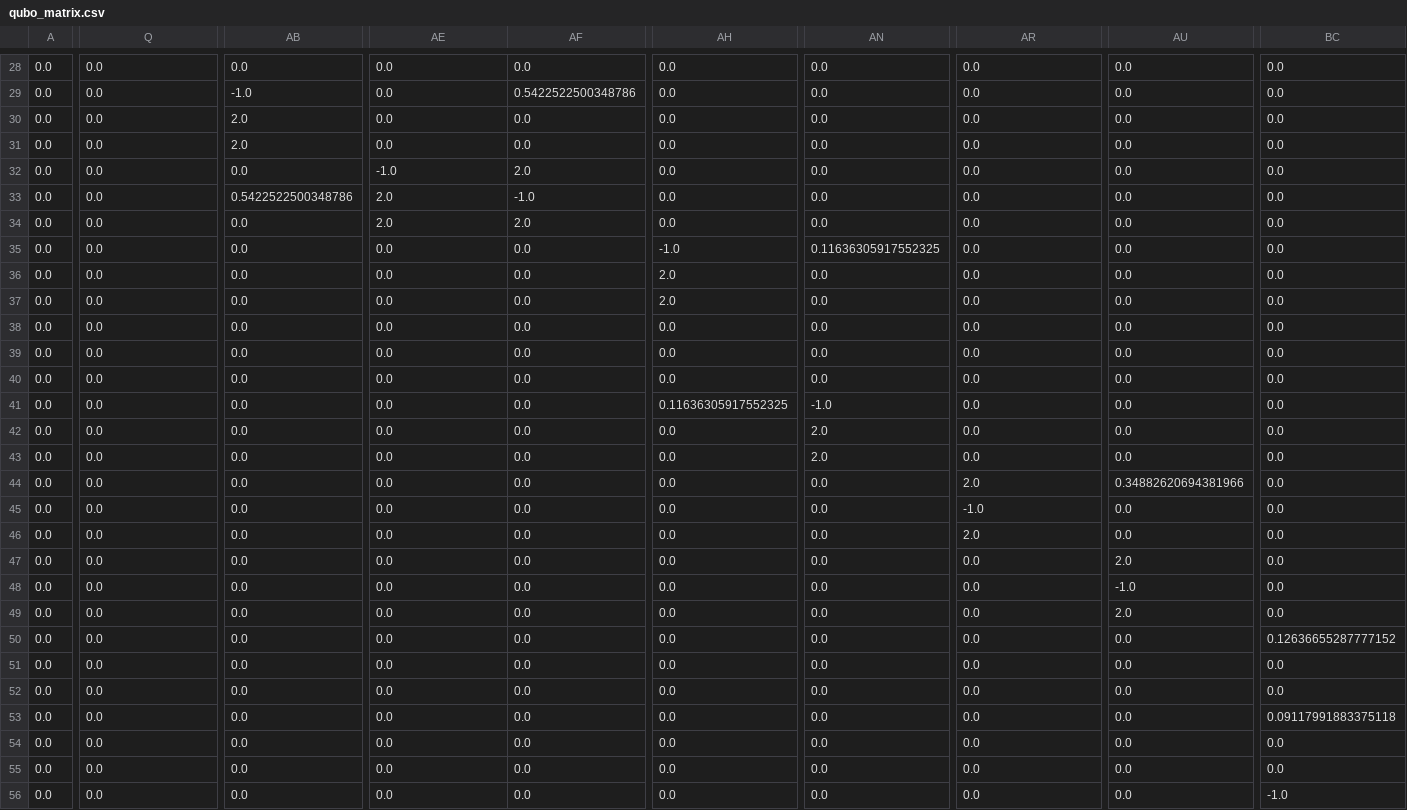
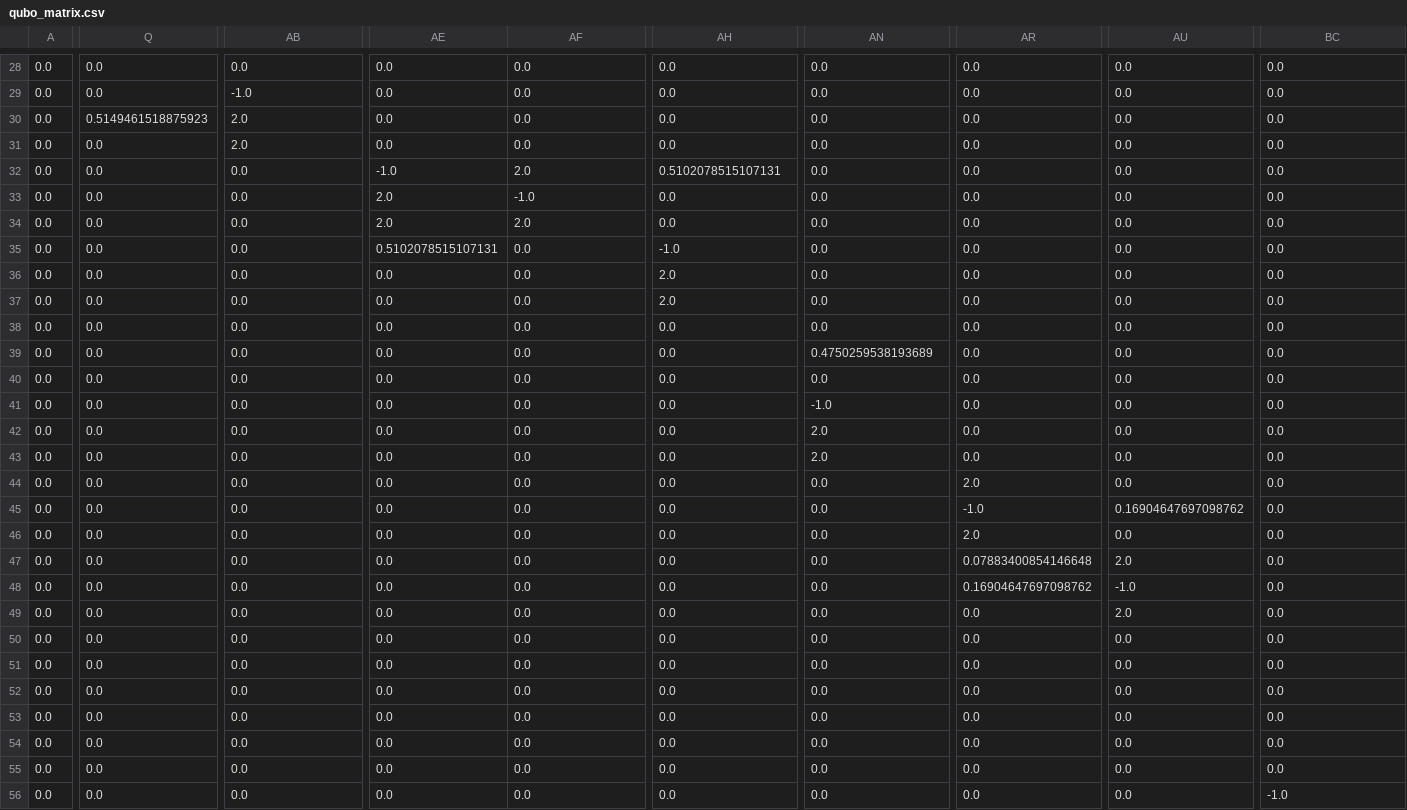
Before and after one commit to rusnakrenata/qa_mtc, a CSV file: src/modules/files/qubo_matrix.csv, drawn as a sheet; only a part is shown, gaps mark what is left out; the diff covers the shown part only; the diff names each change by its address in the sheet, - before the commit and + after, or states it on an @@ line.

```diff
--- a/src/modules/files/qubo_matrix.csv
+++ b/src/modules/files/qubo_matrix.csv
-AF29: 0.5422522500348786
+AF29: 0.0
-Q30: 0.0
+Q30: 0.5149461518875923
-AH32: 0.0
+AH32: 0.5102078515107131
-AB33: 0.5422522500348786
+AB33: 0.0
-AE35: 0.0
+AE35: 0.5102078515107131
-AN35: 0.11636305917552325
+AN35: 0.0
-AN39: 0.0
+AN39: 0.4750259538193689
-AH41: 0.11636305917552325
+AH41: 0.0
-AU44: 0.34882620694381966
+AU44: 0.0
-AU45: 0.0
+AU45: 0.16904647697098762
-AR47: 0.0
+AR47: 0.07883400854146648
-AR48: 0.0
+AR48: 0.16904647697098762
-BC50: 0.12636655287777152
+BC50: 0.0
-BC53: 0.09117991883375118
+BC53: 0.0
```
Also changed, not shown: 56 edited cells elsewhere in this file, 8 other files.
